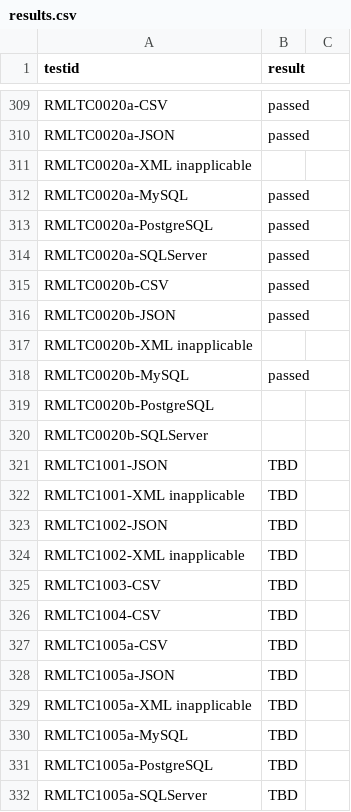
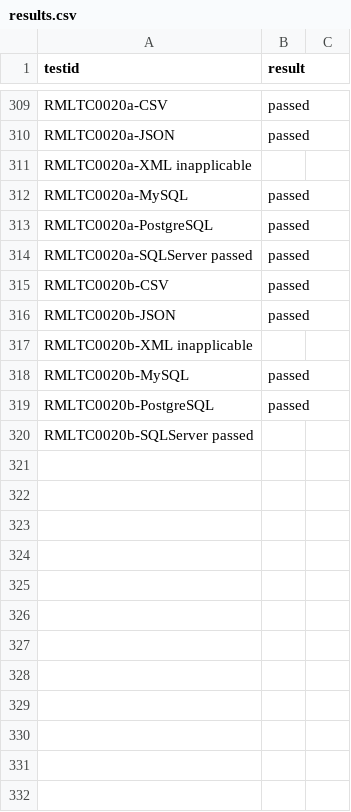
Before and after one commit to eiglesias34/journal_rdfizer_config, a CSV file: results.csv, drawn as a sheet; only a part is shown, gaps mark what is left out; the diff covers the shown part only.

Commit message:
Update result file

```diff
--- a/results.csv
+++ b/results.csv
@@ -313,3 +313,3 @@ RMLTC0020a-MySQL	passed
 RMLTC0020a-PostgreSQL	passed
-RMLTC0020a-SQLServer	passed
+RMLTC0020a-SQLServer   passed	passed
 RMLTC0020b-CSV	passed
@@ -318,15 +318,3 @@ RMLTC0020b-XML inapplicable
 RMLTC0020b-MySQL	passed
-RMLTC0020b-PostgreSQL	
-RMLTC0020b-SQLServer	
-RMLTC1001-JSON	TBD
-RMLTC1001-XML inapplicable	TBD
-RMLTC1002-JSON	TBD
-RMLTC1002-XML inapplicable	TBD
-RMLTC1003-CSV	TBD
-RMLTC1004-CSV	TBD
-RMLTC1005a-CSV	TBD
-RMLTC1005a-JSON	TBD
-RMLTC1005a-XML inapplicable	TBD
-RMLTC1005a-MySQL	TBD
-RMLTC1005a-PostgreSQL	TBD
-RMLTC1005a-SQLServer	TBD
+RMLTC0020b-PostgreSQL 	passed
+RMLTC0020b-SQLServer   passed	
```
Also changed, not shown: 20 removed rows and 56 edited cells elsewhere in this file.
